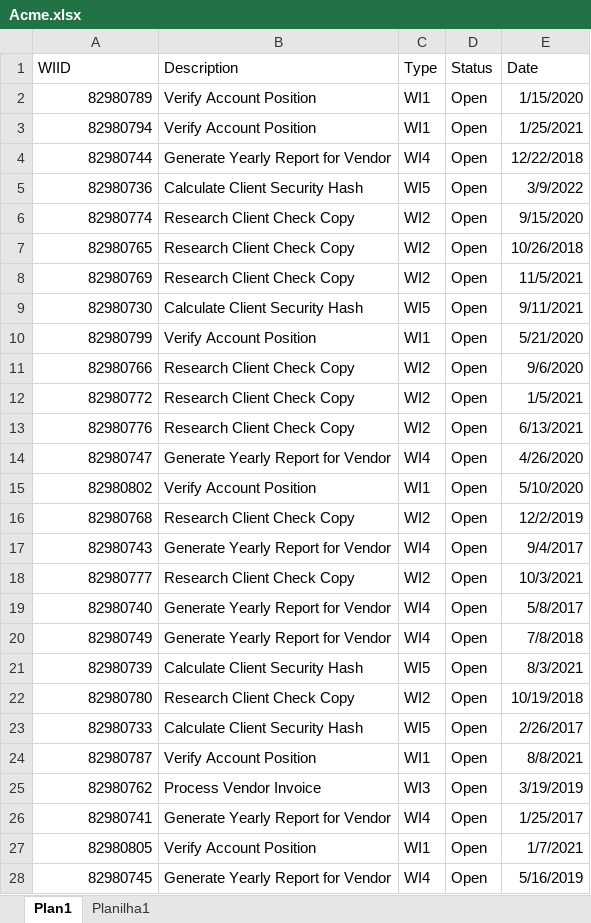
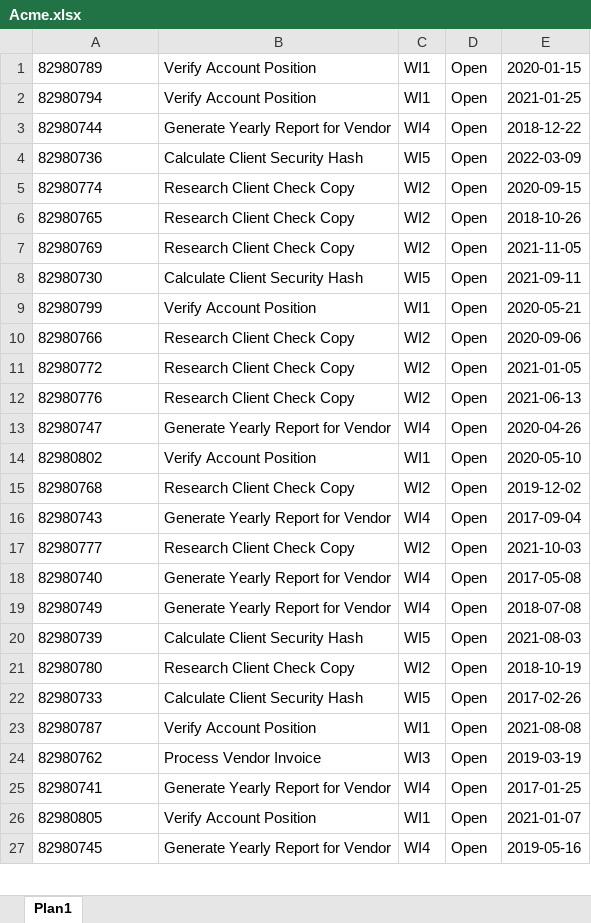
Before and after one commit to BoariniLucas/DesafioRPA-Acme, an Excel workbook: Acme.xlsx, sheet Plan1, drawn as a sheet; only a part is shown; values as stored, in another font and other column widths than the file's, no borders; removed rows and columns are numbered as before the commit, all else as after; the diff covers the shown part only; the diff names each change by its address in the sheet, - before the commit and + after, or states it on an @@ line.

```diff
--- a/Acme.xlsx (sheet Plan1)
+++ b/Acme.xlsx (sheet Plan1)
-sheet tab: Planilha1
-row 1: WIID | Description | Type | Status | Date
-A1:A27 alignment: right
+A1:A27 alignment: left
-E1: 1/15/2020
+E1: 2020-01-15
-E2: 1/25/2021
+E2: 2021-01-25
-E3: 12/22/2018
+E3: 2018-12-22
-E4: 3/9/2022
+E4: 2022-03-09
-E5: 9/15/2020
+E5: 2020-09-15
-E6: 10/26/2018
+E6: 2018-10-26
-E7: 11/5/2021
+E7: 2021-11-05
-E8: 9/11/2021
+E8: 2021-09-11
-E9: 5/21/2020
+E9: 2020-05-21
-E10: 9/6/2020
+E10: 2020-09-06
-E11: 1/5/2021
+E11: 2021-01-05
-E12: 6/13/2021
+E12: 2021-06-13
-E13: 4/26/2020
+E13: 2020-04-26
-E14: 5/10/2020
+E14: 2020-05-10
-E15: 12/2/2019
+E15: 2019-12-02
-E16: 9/4/2017
+E16: 2017-09-04
-E17: 10/3/2021
+E17: 2021-10-03
-E18: 5/8/2017
+E18: 2017-05-08
-E19: 7/8/2018
+E19: 2018-07-08
-E20: 8/3/2021
+E20: 2021-08-03
-E21: 10/19/2018
+E21: 2018-10-19
-E22: 2/26/2017
+E22: 2017-02-26
-E23: 8/8/2021
+E23: 2021-08-08
-E24: 3/19/2019
+E24: 2019-03-19
-E25: 1/25/2017
+E25: 2017-01-25
-E26: 1/7/2021
+E26: 2021-01-07
-E27: 5/16/2019
+E27: 2019-05-16
```
Also changed, not shown: 51 edited cells and cell formats elsewhere in this sheet, 6 other files.
